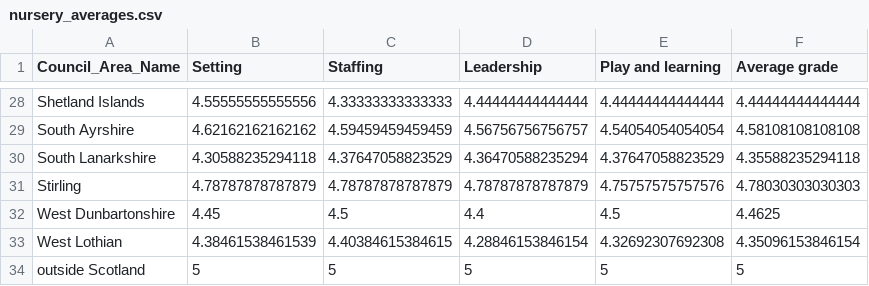
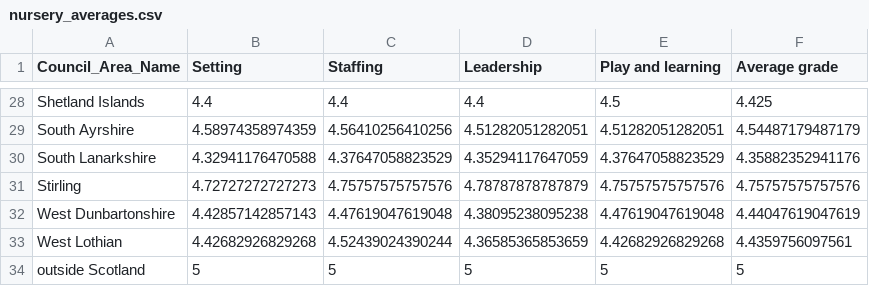
Before and after one commit to DCTdatateam/CI, a CSV file: data/report/nursery_averages.csv, drawn as a sheet; only a part is shown, gaps mark what is left out; the diff covers the shown part only.

```diff
--- a/data/report/nursery_averages.csv
+++ b/data/report/nursery_averages.csv
@@ -28,7 +28,7 @@
-"Shetland Islands",4.55555555555556,4.33333333333333,4.44444444444444,4.44444444444444,4.44444444444444
-"South Ayrshire",4.62162162162162,4.59459459459459,4.56756756756757,4.54054054054054,4.58108108108108
-"South Lanarkshire",4.30588235294118,4.37647058823529,4.36470588235294,4.37647058823529,4.35588235294118
-"Stirling",4.78787878787879,4.78787878787879,4.78787878787879,4.75757575757576,4.78030303030303
-"West Dunbartonshire",4.45,4.5,4.4,4.5,4.4625
-"West Lothian",4.38461538461539,4.40384615384615,4.28846153846154,4.32692307692308,4.35096153846154
+"Shetland Islands",4.4,4.4,4.4,4.5,4.425
+"South Ayrshire",4.58974358974359,4.56410256410256,4.51282051282051,4.51282051282051,4.54487179487179
+"South Lanarkshire",4.32941176470588,4.37647058823529,4.35294117647059,4.37647058823529,4.35882352941176
+"Stirling",4.72727272727273,4.75757575757576,4.78787878787879,4.75757575757576,4.75757575757576
+"West Dunbartonshire",4.42857142857143,4.47619047619048,4.38095238095238,4.47619047619048,4.44047619047619
+"West Lothian",4.42682926829268,4.52439024390244,4.36585365853659,4.42682926829268,4.4359756097561
 "outside Scotland",5,5,5,5,5
```
Also changed, not shown: 119 edited cells elsewhere in this file, data/report/Aberdeen_care_homes.csv, data/report/Aberdeen_nursery.csv, 12 other files.
